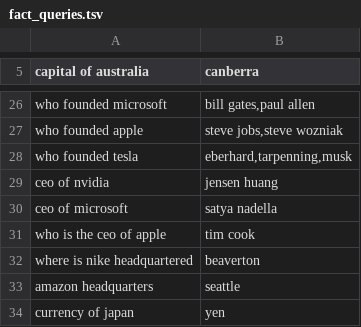
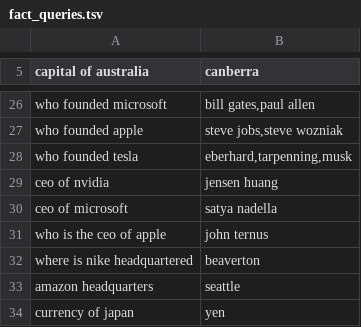
Before and after one commit to SueHeir/plumb-search, a TSV file: eval/fact_queries.tsv, drawn as a sheet; only a part is shown, gaps mark what is left out.

```diff
--- a/eval/fact_queries.tsv
+++ b/eval/fact_queries.tsv
@@ -30,3 +30,3 @@ ceo of nvidia	jensen huang
 ceo of microsoft	satya nadella
-who is the ceo of apple	tim cook
+who is the ceo of apple	john ternus
 where is nike headquartered	beaverton
```
Also changed, not shown: 4 other files.
